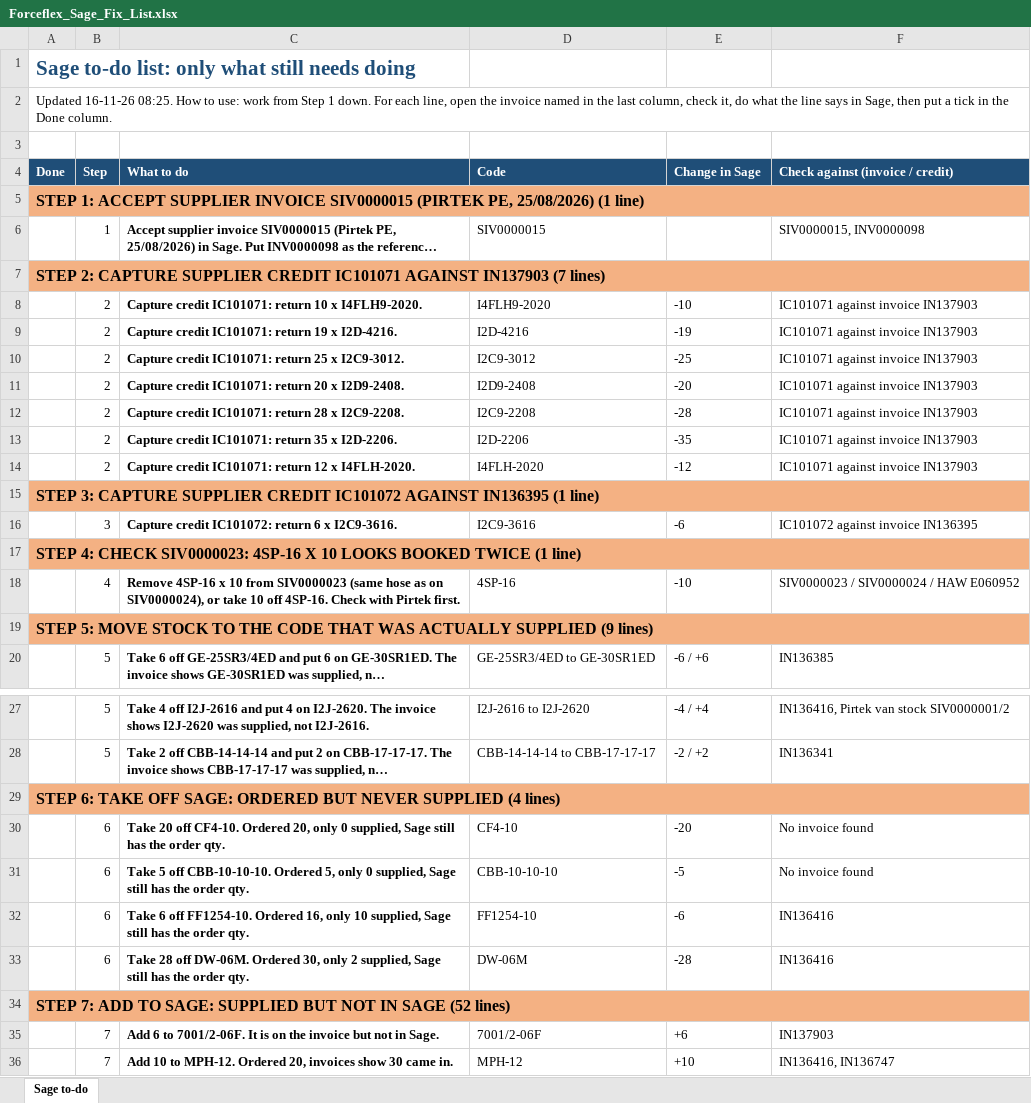
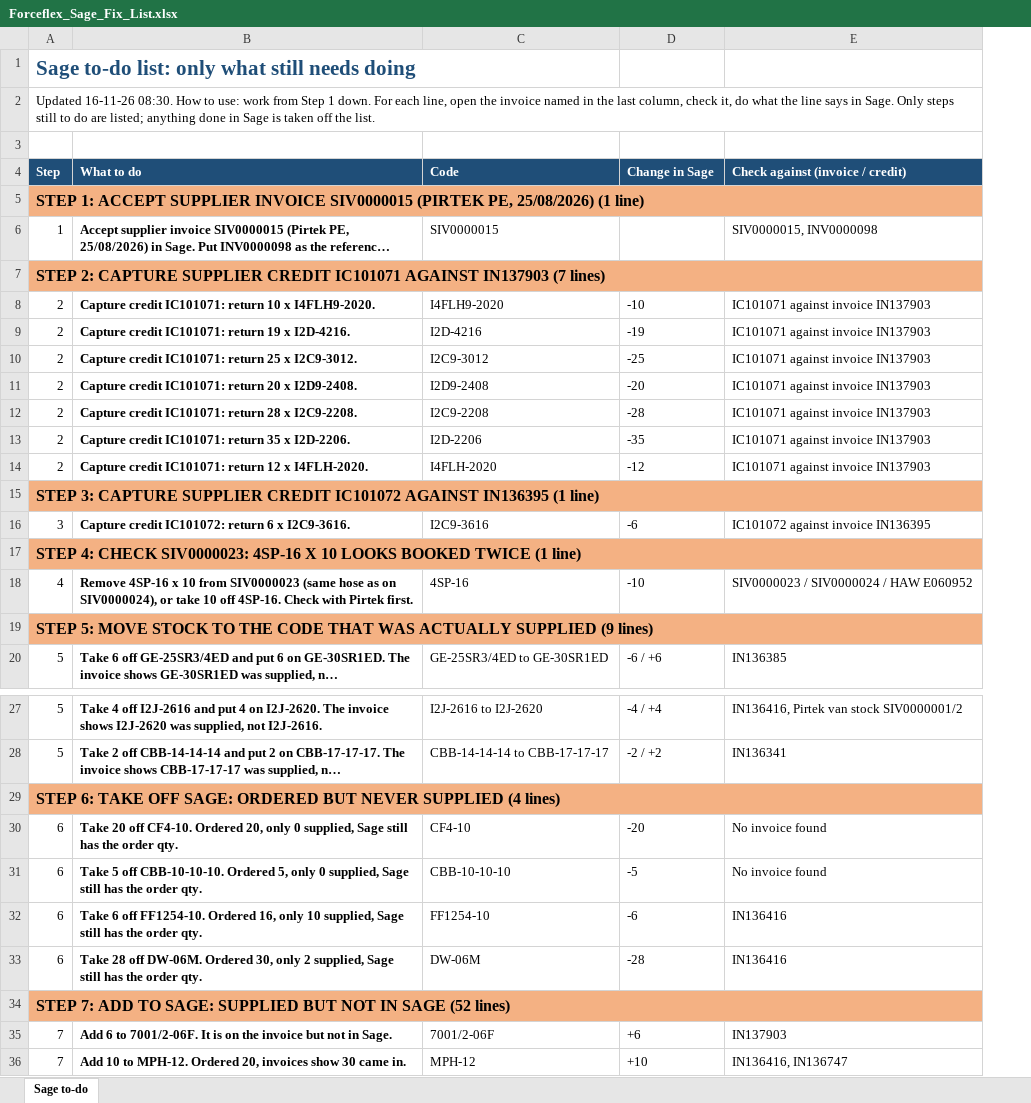
Before and after one commit to MichaelB1300/Forceflex-stock-live, an Excel workbook: Forceflex_Sage_Fix_List.xlsx, sheet Sage to-do, drawn as a sheet; only a part is shown, gaps mark what is left out; long unchanged cells end in …; values as stored, in another font and other column widths than the file's, no borders; removed rows and columns are numbered as before the commit, all else as after; the diff covers the shown part only; the diff names each change by its address in the sheet, - before the commit and + after, or states it on an @@ line.

```diff
--- a/Forceflex_Sage_Fix_List.xlsx (sheet Sage to-do)
+++ b/Forceflex_Sage_Fix_List.xlsx (sheet Sage to-do)
-column A (Done), rows 1-2: Sage to-do list: only what still needs doing | Updated 16-11-26 08:25. How to use: work from Step 1 down. For each line, open the invoice named in the last column, check it, do what the line says in Sage, then put a tick in the Done column.; rows 5-19: STEP 1: ACCEPT SUPPLIER INVOICE SIV0000015 (PIRTEK PE, 25/08/2026) (1 line) |  | STEP 2: CAPTURE SUPPLIER CREDIT IC101071 AGAINST IN137903 (7 lines) |  |  |  |  |  |  |  | STEP 3: CAPTURE SUPPLIER CREDIT IC101072 AGAINST IN136395 (1 line) |  | STEP 4: CHECK SIV0000023: 4SP-16 X 10 LOOKS BOOKED TWICE (1 line) |  | STEP 5: MOVE STOCK TO THE CODE THAT WAS ACTUALLY SUPPLIED (9 lines); rows 29-34: STEP 6: TAKE OFF SAGE: ORDERED BUT NEVER SUPPLIED (4 lines) |  |  |  |  | STEP 7: ADD TO SAGE: SUPPLIED BUT NOT IN SAGE (52 lines)
-A1 (Step): (empty)
+A1 (Step): Sage to-do list: only what still needs doing
-A2 (Step): (empty)
+A2 (Step): Updated 16-11-26 08:30. How to use: work from Step 1 down. For each line, open the invoice named in the last column, check it, do what the line says in Sage. Only steps still to do are listed; anything done in Sage is taken off the list.
+A2:E2 merged
-A5 (Step): (empty)
+A5 (Step): STEP 1: ACCEPT SUPPLIER INVOICE SIV0000015 (PIRTEK PE, 25/08/2026) (1 line)
-A5 fill: none
+A5 fill: #F4B183
+A5:E5 merged
-A7 (Step): (empty)
+A7 (Step): STEP 2: CAPTURE SUPPLIER CREDIT IC101071 AGAINST IN137903 (7 lines)
-A7 fill: none
+A7 fill: #F4B183
+A7:E7 merged
-A15 (Step): (empty)
+A15 (Step): STEP 3: CAPTURE SUPPLIER CREDIT IC101072 AGAINST IN136395 (1 line)
-A15 fill: none
+A15 fill: #F4B183
+A15:E15 merged
-A17 (Step): (empty)
+A17 (Step): STEP 4: CHECK SIV0000023: 4SP-16 X 10 LOOKS BOOKED TWICE (1 line)
-A17 fill: none
+A17 fill: #F4B183
+A17:E17 merged
-A19 (Step): (empty)
+A19 (Step): STEP 5: MOVE STOCK TO THE CODE THAT WAS ACTUALLY SUPPLIED (9 lines)
-A19 fill: none
+A19 fill: #F4B183
+A19:E19 merged
-A29 (Step): (empty)
+A29 (Step): STEP 6: TAKE OFF SAGE: ORDERED BUT NEVER SUPPLIED (4 lines)
-A29 fill: none
+A29 fill: #F4B183
+A29:E29 merged
-A34 (Step): (empty)
+A34 (Step): STEP 7: ADD TO SAGE: SUPPLIED BUT NOT IN SAGE (52 lines)
-A34 fill: none
+A34 fill: #F4B183
+A34:E34 merged
```
Also changed, not shown: 2 edited cells, cell formats and merged cells elsewhere in this sheet, Forceflex_Discrepancies_List.xlsx, Forceflex_Sage_Fix_Checklist.xlsx, 2 other files.
